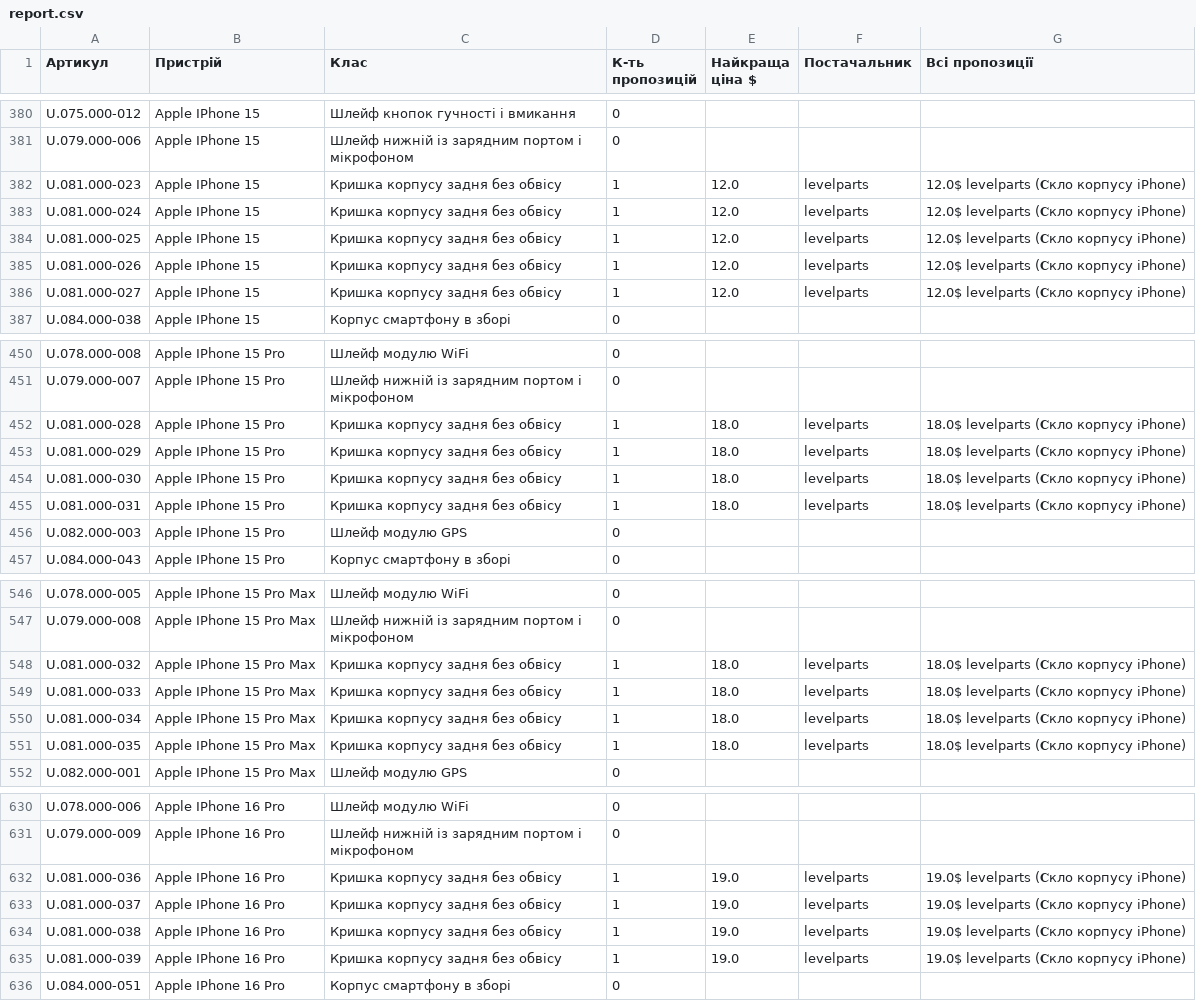
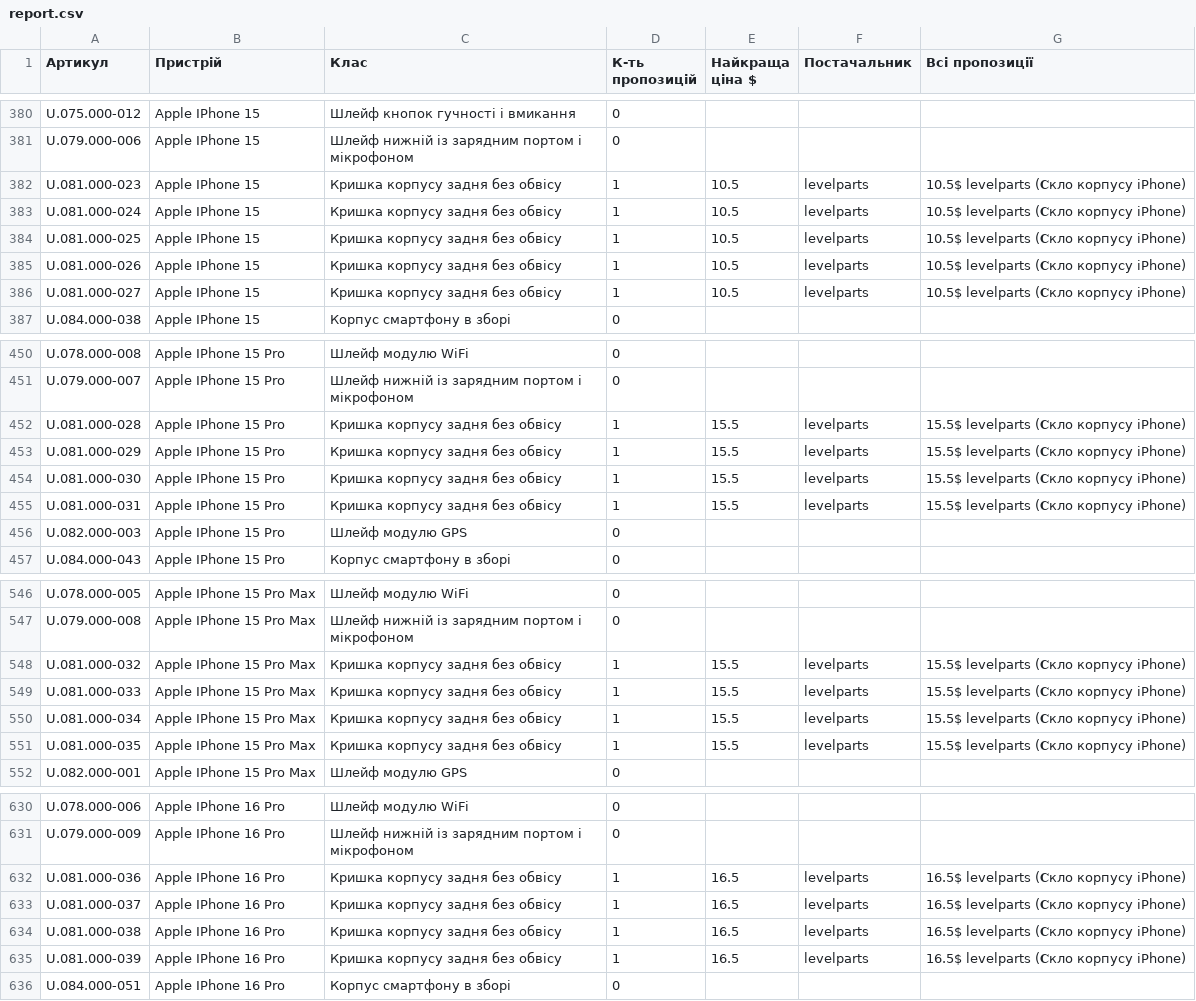
Before and after one commit to izbashroman/partmatch, a CSV file: docs/report.csv, drawn as a sheet; only a part is shown, gaps mark what is left out; the diff covers the shown part only.

```diff
--- a/docs/report.csv
+++ b/docs/report.csv
@@ -381,7 +381,7 @@ U.075.000-012,Apple IPhone 15,Шлейф кнопок гучності і вми
 U.079.000-006,Apple IPhone 15,Шлейф нижній із зарядним портом і мікрофоном,0,,,
-U.081.000-023,Apple IPhone 15,Кришка корпусу задня без обвісу,1,12.0,levelparts,12.0$ levelparts (𝐂кло корпусу iPhone)
-U.081.000-024,Apple IPhone 15,Кришка корпусу задня без обвісу,1,12.0,levelparts,12.0$ levelparts (𝐂кло корпусу iPhone)
-U.081.000-025,Apple IPhone 15,Кришка корпусу задня без обвісу,1,12.0,levelparts,12.0$ levelparts (𝐂кло корпусу iPhone)
-U.081.000-026,Apple IPhone 15,Кришка корпусу задня без обвісу,1,12.0,levelparts,12.0$ levelparts (𝐂кло корпусу iPhone)
-U.081.000-027,Apple IPhone 15,Кришка корпусу задня без обвісу,1,12.0,levelparts,12.0$ levelparts (𝐂кло корпусу iPhone)
+U.081.000-023,Apple IPhone 15,Кришка корпусу задня без обвісу,1,10.5,levelparts,10.5$ levelparts (𝐂кло корпусу iPhone)
+U.081.000-024,Apple IPhone 15,Кришка корпусу задня без обвісу,1,10.5,levelparts,10.5$ levelparts (𝐂кло корпусу iPhone)
+U.081.000-025,Apple IPhone 15,Кришка корпусу задня без обвісу,1,10.5,levelparts,10.5$ levelparts (𝐂кло корпусу iPhone)
+U.081.000-026,Apple IPhone 15,Кришка корпусу задня без обвісу,1,10.5,levelparts,10.5$ levelparts (𝐂кло корпусу iPhone)
+U.081.000-027,Apple IPhone 15,Кришка корпусу задня без обвісу,1,10.5,levelparts,10.5$ levelparts (𝐂кло корпусу iPhone)
 U.084.000-038,Apple IPhone 15,Корпус смартфону в зборі,0,,,
@@ -451,6 +451,6 @@ U.078.000-008,Apple IPhone 15 Pro,Шлейф модулю WiFi,0,,,
 U.079.000-007,Apple IPhone 15 Pro,Шлейф нижній із зарядним портом і мікрофоном,0,,,
-U.081.000-028,Apple IPhone 15 Pro,Кришка корпусу задня без обвісу,1,18.0,levelparts,18.0$ levelparts (𝐂кло корпусу iPhone)
-U.081.000-029,Apple IPhone 15 Pro,Кришка корпусу задня без обвісу,1,18.0,levelparts,18.0$ levelparts (𝐂кло корпусу iPhone)
-U.081.000-030,Apple IPhone 15 Pro,Кришка корпусу задня без обвісу,1,18.0,levelparts,18.0$ levelparts (𝐂кло корпусу iPhone)
-U.081.000-031,Apple IPhone 15 Pro,Кришка корпусу задня без обвісу,1,18.0,levelparts,18.0$ levelparts (𝐂кло корпусу iPhone)
+U.081.000-028,Apple IPhone 15 Pro,Кришка корпусу задня без обвісу,1,15.5,levelparts,15.5$ levelparts (𝐂кло корпусу iPhone)
+U.081.000-029,Apple IPhone 15 Pro,Кришка корпусу задня без обвісу,1,15.5,levelparts,15.5$ levelparts (𝐂кло корпусу iPhone)
+U.081.000-030,Apple IPhone 15 Pro,Кришка корпусу задня без обвісу,1,15.5,levelparts,15.5$ levelparts (𝐂кло корпусу iPhone)
+U.081.000-031,Apple IPhone 15 Pro,Кришка корпусу задня без обвісу,1,15.5,levelparts,15.5$ levelparts (𝐂кло корпусу iPhone)
 U.082.000-003,Apple IPhone 15 Pro,Шлейф модулю GPS,0,,,
@@ -547,6 +547,6 @@ U.078.000-005,Apple IPhone 15 Pro Max,Шлейф модулю WiFi,0,,,
 U.079.000-008,Apple IPhone 15 Pro Max,Шлейф нижній із зарядним портом і мікрофоном,0,,,
-U.081.000-032,Apple IPhone 15 Pro Max,Кришка корпусу задня без обвісу,1,18.0,levelparts,18.0$ levelparts (𝐂кло корпусу iPhone)
-U.081.000-033,Apple IPhone 15 Pro Max,Кришка корпусу задня без обвісу,1,18.0,levelparts,18.0$ levelparts (𝐂кло корпусу iPhone)
-U.081.000-034,Apple IPhone 15 Pro Max,Кришка корпусу задня без обвісу,1,18.0,levelparts,18.0$ levelparts (𝐂кло корпусу iPhone)
-U.081.000-035,Apple IPhone 15 Pro Max,Кришка корпусу задня без обвісу,1,18.0,levelparts,18.0$ levelparts (𝐂кло корпусу iPhone)
+U.081.000-032,Apple IPhone 15 Pro Max,Кришка корпусу задня без обвісу,1,15.5,levelparts,15.5$ levelparts (𝐂кло корпусу iPhone)
+U.081.000-033,Apple IPhone 15 Pro Max,Кришка корпусу задня без обвісу,1,15.5,levelparts,15.5$ levelparts (𝐂кло корпусу iPhone)
+U.081.000-034,Apple IPhone 15 Pro Max,Кришка корпусу задня без обвісу,1,15.5,levelparts,15.5$ levelparts (𝐂кло корпусу iPhone)
+U.081.000-035,Apple IPhone 15 Pro Max,Кришка корпусу задня без обвісу,1,15.5,levelparts,15.5$ levelparts (𝐂кло корпусу iPhone)
 U.082.000-001,Apple IPhone 15 Pro Max,Шлейф модулю GPS,0,,,
@@ -631,6 +631,6 @@ U.078.000-006,Apple IPhone 16 Pro,Шлейф модулю WiFi,0,,,
 U.079.000-009,Apple IPhone 16 Pro,Шлейф нижній із зарядним портом і мікрофоном,0,,,
-U.081.000-036,Apple IPhone 16 Pro,Кришка корпусу задня без обвісу,1,19.0,levelparts,19.0$ levelparts (𝐂кло корпусу iPhone)
-U.081.000-037,Apple IPhone 16 Pro,Кришка корпусу задня без обвісу,1,19.0,levelparts,19.0$ levelparts (𝐂кло корпусу iPhone)
-U.081.000-038,Apple IPhone 16 Pro,Кришка корпусу задня без обвісу,1,19.0,levelparts,19.0$ levelparts (𝐂кло корпусу iPhone)
-U.081.000-039,Apple IPhone 16 Pro,Кришка корпусу задня без обвісу,1,19.0,levelparts,19.0$ levelparts (𝐂кло корпусу iPhone)
+U.081.000-036,Apple IPhone 16 Pro,Кришка корпусу задня без обвісу,1,16.5,levelparts,16.5$ levelparts (𝐂кло корпусу iPhone)
+U.081.000-037,Apple IPhone 16 Pro,Кришка корпусу задня без обвісу,1,16.5,levelparts,16.5$ levelparts (𝐂кло корпусу iPhone)
+U.081.000-038,Apple IPhone 16 Pro,Кришка корпусу задня без обвісу,1,16.5,levelparts,16.5$ levelparts (𝐂кло корпусу iPhone)
+U.081.000-039,Apple IPhone 16 Pro,Кришка корпусу задня без обвісу,1,16.5,levelparts,16.5$ levelparts (𝐂кло корпусу iPhone)
 U.084.000-051,Apple IPhone 16 Pro,Корпус смартфону в зборі,0,,,
```
Also changed, not shown: 2 added rows elsewhere in this file, docs/unmatched_supplier_offers.csv.
